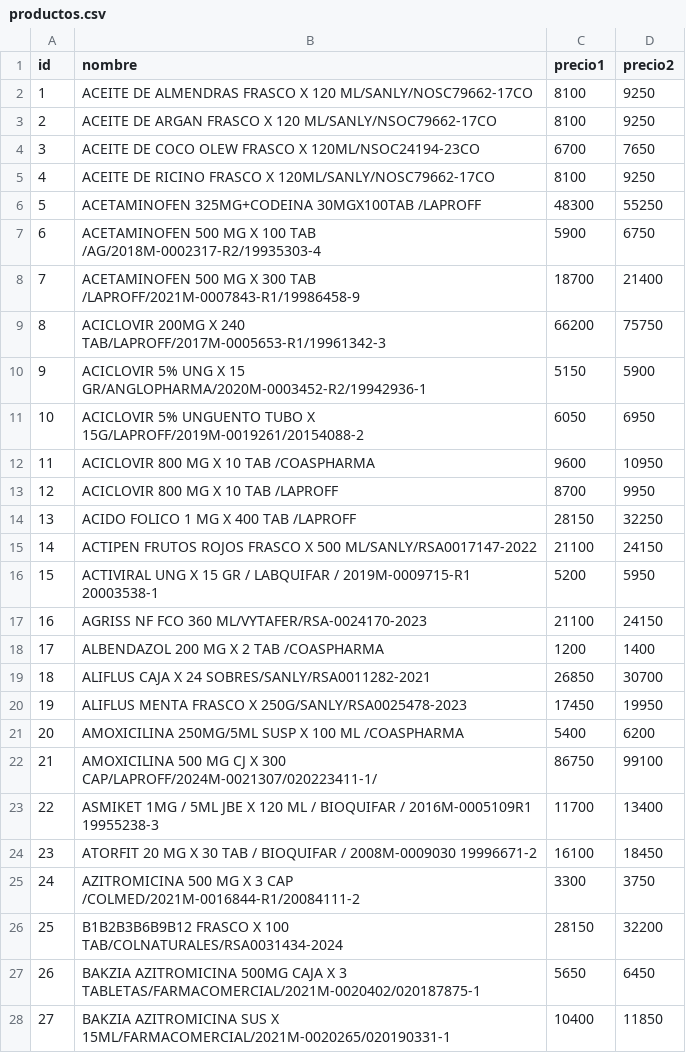
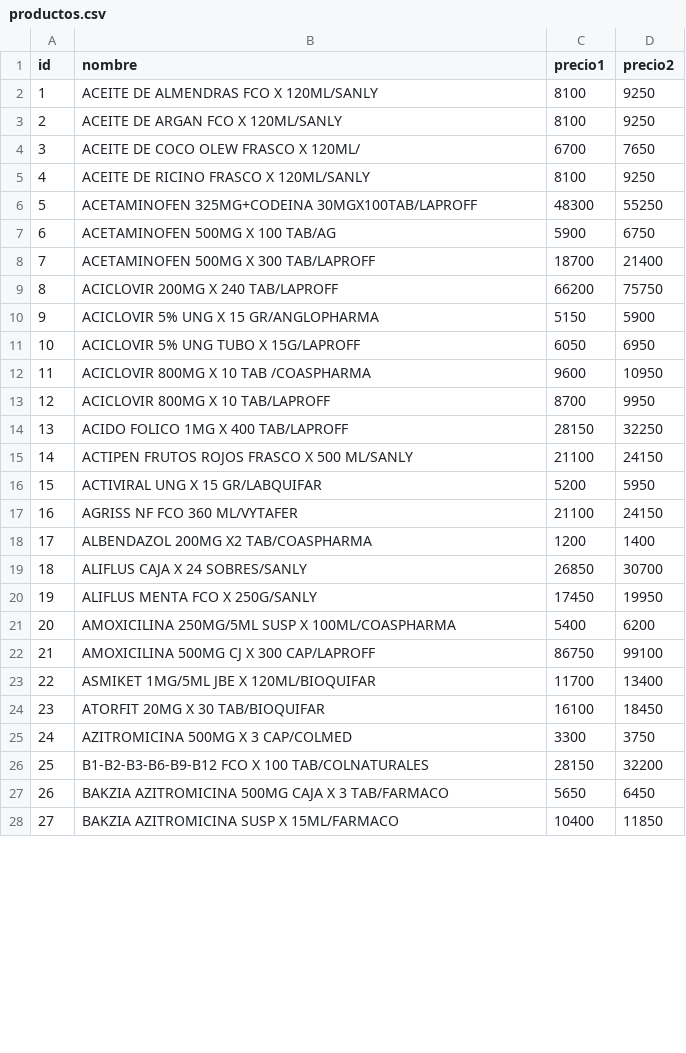
Before and after one commit to hengo25/toma_pedidos, a CSV file: productos.csv, drawn as a sheet; only a part is shown; the diff covers the shown part only.

Commit message:
PRODUCTOS
CAMBIOS PRODUCTOS SE REDUJERON ESPACIOS

```diff
--- a/productos.csv
+++ b/productos.csv
@@ -1,28 +1,28 @@
 id,nombre,precio1,precio2
-1,ACEITE DE ALMENDRAS FRASCO X 120 ML/SANLY/NOSC79662-17CO,8100,9250
-2,ACEITE DE ARGAN FRASCO X 120 ML/SANLY/NSOC79662-17CO,8100,9250
-3,ACEITE DE COCO OLEW FRASCO X 120ML/NSOC24194-23CO,6700,7650
-4,ACEITE DE RICINO FRASCO X 120ML/SANLY/NOSC79662-17CO,8100,9250
-5,ACETAMINOFEN 325MG+CODEINA 30MGX100TAB /LAPROFF,48300,55250
-6,ACETAMINOFEN 500 MG X 100 TAB /AG/2018M-0002317-R2/19935303-4,5900,6750
-7,ACETAMINOFEN 500 MG X 300 TAB /LAPROFF/2021M-0007843-R1/19986458-9,18700,21400
-8,ACICLOVIR 200MG X 240 TAB/LAPROFF/2017M-0005653-R1/19961342-3,66200,75750
-9,ACICLOVIR 5% UNG X 15 GR/ANGLOPHARMA/2020M-0003452-R2/19942936-1,5150,5900
-10,ACICLOVIR 5% UNGUENTO TUBO X 15G/LAPROFF/2019M-0019261/20154088-2,6050,6950
-11,ACICLOVIR 800 MG X 10 TAB  /COASPHARMA,9600,10950
-12,ACICLOVIR 800 MG X 10 TAB /LAPROFF,8700,9950
-13,ACIDO FOLICO 1 MG X 400 TAB /LAPROFF,28150,32250
-14,ACTIPEN FRUTOS ROJOS FRASCO X 500 ML/SANLY/RSA0017147-2022,21100,24150
-15,ACTIVIRAL UNG X 15 GR / LABQUIFAR / 2019M-0009715-R1  20003538-1,5200,5950
-16,AGRISS NF FCO 360 ML/VYTAFER/RSA-0024170-2023,21100,24150
-17,ALBENDAZOL 200 MG X 2 TAB /COASPHARMA,1200,1400
-18,ALIFLUS CAJA X 24 SOBRES/SANLY/RSA0011282-2021,26850,30700
-19,ALIFLUS MENTA FRASCO X 250G/SANLY/RSA0025478-2023,17450,19950
-20,AMOXICILINA 250MG/5ML SUSP X 100 ML /COASPHARMA,5400,6200
-21,AMOXICILINA 500 MG CJ X 300 CAP/LAPROFF/2024M-0021307/020223411-1/,86750,99100
-22,ASMIKET 1MG / 5ML JBE X 120 ML / BIOQUIFAR / 2016M-0005109R1  19955238-3,11700,13400
-23,ATORFIT 20 MG X 30 TAB / BIOQUIFAR / 2008M-0009030  19996671-2,16100,18450
-24,AZITROMICINA 500 MG X 3 CAP /COLMED/2021M-0016844-R1/20084111-2,3300,3750
-25,B1B2B3B6B9B12  FRASCO X 100 TAB/COLNATURALES/RSA0031434-2024,28150,32200
-26,BAKZIA AZITROMICINA 500MG CAJA X 3 TABLETAS/FARMACOMERCIAL/2021M-0020402/020187875-1,5650,6450
-27,BAKZIA AZITROMICINA SUS X 15ML/FARMACOMERCIAL/2021M-0020265/020190331-1,10400,11850
+1,ACEITE DE ALMENDRAS FCO X 120ML/SANLY,8100,9250
+2,ACEITE DE ARGAN FCO X 120ML/SANLY,8100,9250
+3,ACEITE DE COCO OLEW FRASCO X 120ML/,6700,7650
+4,ACEITE DE RICINO FRASCO X 120ML/SANLY,8100,9250
+5,ACETAMINOFEN 325MG+CODEINA 30MGX100TAB/LAPROFF,48300,55250
+6,ACETAMINOFEN 500MG X 100 TAB/AG,5900,6750
+7,ACETAMINOFEN 500MG X 300 TAB/LAPROFF,18700,21400
+8,ACICLOVIR 200MG X 240 TAB/LAPROFF,66200,75750
+9,ACICLOVIR 5% UNG X 15 GR/ANGLOPHARMA,5150,5900
+10,ACICLOVIR 5% UNG TUBO X 15G/LAPROFF,6050,6950
+11,ACICLOVIR 800MG X 10 TAB /COASPHARMA,9600,10950
+12,ACICLOVIR 800MG X 10 TAB/LAPROFF,8700,9950
+13,ACIDO FOLICO 1MG X 400 TAB/LAPROFF,28150,32250
+14,ACTIPEN FRUTOS ROJOS FRASCO X 500 ML/SANLY,21100,24150
+15,ACTIVIRAL UNG X 15 GR/LABQUIFAR,5200,5950
+16,AGRISS NF FCO 360 ML/VYTAFER,21100,24150
+17,ALBENDAZOL 200MG X2 TAB/COASPHARMA,1200,1400
+18,ALIFLUS CAJA X 24 SOBRES/SANLY,26850,30700
+19,ALIFLUS MENTA FCO X 250G/SANLY,17450,19950
+20,AMOXICILINA 250MG/5ML SUSP X 100ML/COASPHARMA,5400,6200
+21,AMOXICILINA 500MG CJ X 300 CAP/LAPROFF,86750,99100
+22,ASMIKET 1MG/5ML JBE X 120ML/BIOQUIFAR,11700,13400
+23,ATORFIT 20MG X 30 TAB/BIOQUIFAR,16100,18450
+24,AZITROMICINA 500MG X 3 CAP/COLMED,3300,3750
+25,B1-B2-B3-B6-B9-B12  FCO X 100 TAB/COLNATURALES,28150,32200
+26,BAKZIA AZITROMICINA 500MG CAJA X 3 TAB/FARMACO,5650,6450
+27,BAKZIA AZITROMICINA SUSP X 15ML/FARMACO,10400,11850
```
Also changed, not shown: 167 edited cells elsewhere in this file.
